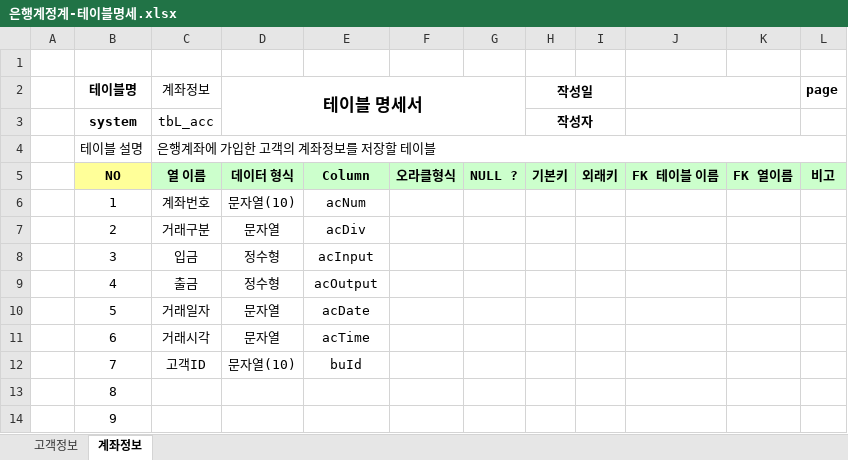
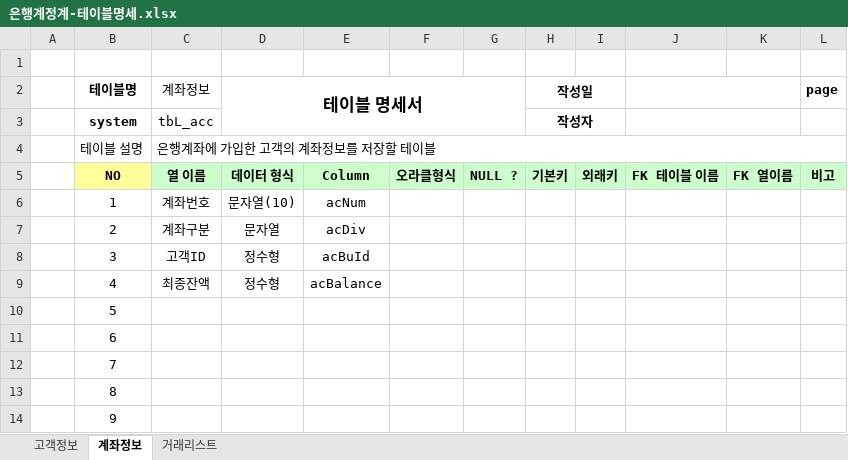
Before and after one commit to callor/Biz-Java-505-2023-04, an Excel workbook: Java_020_Bank/은행계정계-테이블명세.xlsx, sheet 계좌정보, drawn as a sheet; only a part is shown; values as stored, in another font and other column widths than the file's, no borders; the diff names each change by its address in the sheet, - before the commit and + after, or states it on an @@ line.

```diff
--- a/Java_020_Bank/은행계정계-테이블명세.xlsx (sheet 계좌정보)
+++ b/Java_020_Bank/은행계정계-테이블명세.xlsx (sheet 계좌정보)
+sheet tab: 거래리스트
-C7 (계좌정보): 거래구분
+C7 (계좌정보): 계좌구분
-C8 (계좌정보): 입금
+C8 (계좌정보): 고객ID
-E8: acInput
+E8: acBuId
-C9 (계좌정보): 출금
+C9 (계좌정보): 최종잔액
-E9: acOutput
+E9: acBalance
-C10 (계좌정보): 거래일자
+C10 (계좌정보): (empty)
-D10:D11 (테이블 명세서): 문자열
+D10:D11 (테이블 명세서): (empty)
-E10: acDate
+E10: (empty)
-C11 (계좌정보): 거래시각
+C11 (계좌정보): (empty)
-E11: acTime
+E11: (empty)
-C12 (계좌정보): 고객ID
+C12 (계좌정보): (empty)
-D12 (테이블 명세서): 문자열(10)
+D12 (테이블 명세서): (empty)
-E12: buId
+E12: (empty)
```
Also changed, not shown: 6 other files.
